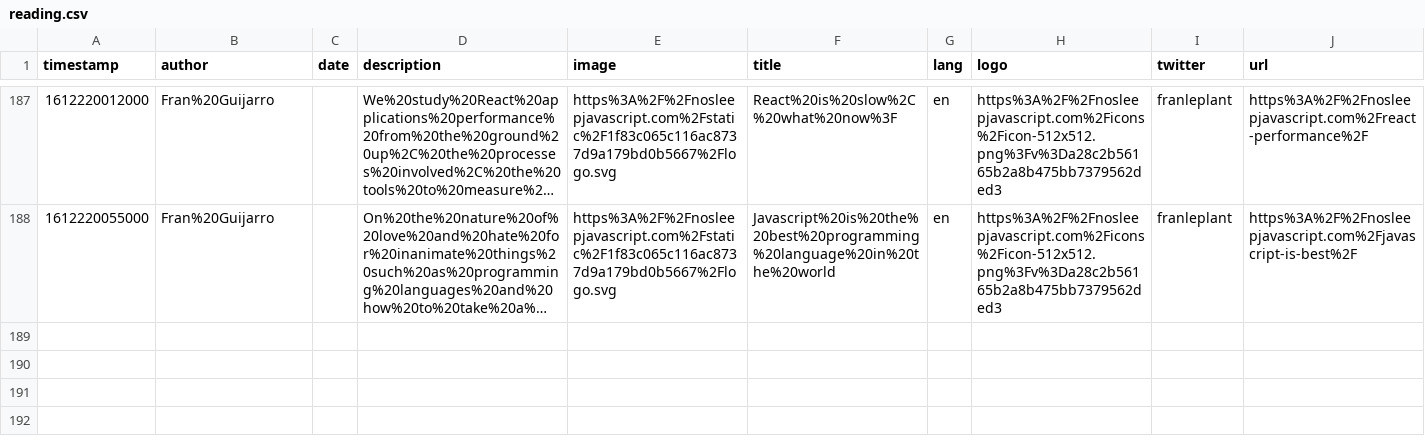
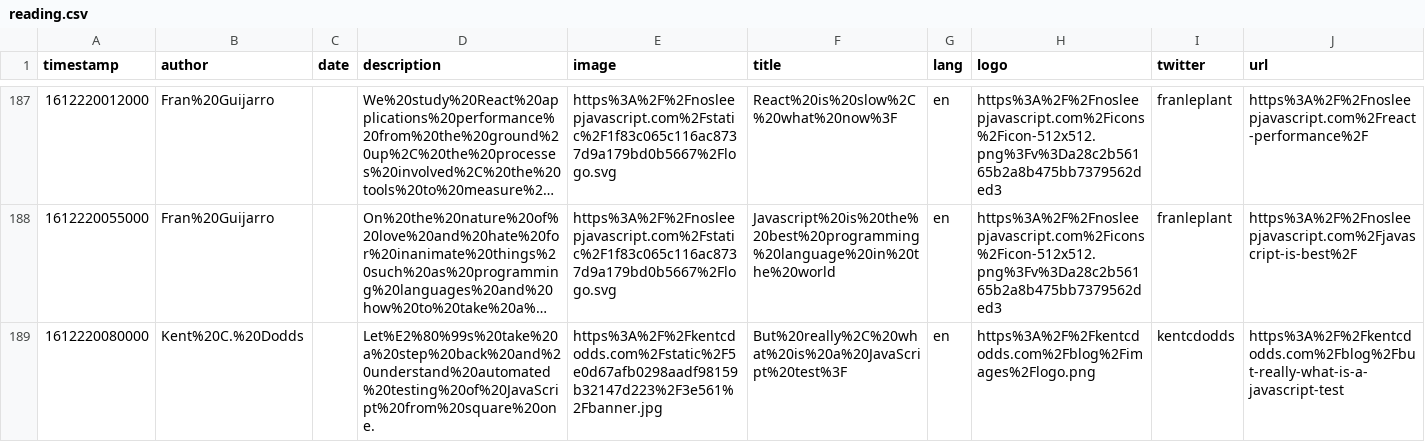
Before and after one commit to eckertalex/database, a CSV file: reading.csv, drawn as a sheet; only a part is shown, gaps mark what is left out; long unchanged cells end in …; the diff names each change by its address in the sheet, - before the commit and + after, or states it on an @@ line.

Commit message:
gitrows: Add https://kentcdodds.com/blog/but-really-what-is-a-javascript-test

```diff
--- a/reading.csv
+++ b/reading.csv
+row 189: 1612220080000 | Kent%20C.%20Dodds |  | Let%E2%80%99s%20take%20a%20step%20back%20and%20understand%20automated%20testing%20of%20JavaScript%20from%20square%20one. | https%3A%2F%2Fkentcdodds.com%2Fstatic%2F5e0d67afb0298aadf98159b32147d223%2F3e561%2Fbanner.jpg | But%20really%2C%20what%20is%20a%20JavaScript%20test%3F | en | https%3A%2F%2Fkentcdodds.com%2Fblog%2Fimages%2Flogo.png | kentcdodds | https%3A%2F%2Fkentcdodds.com%2Fblog%2Fbut-really-what-is-a-javascript-test
```
